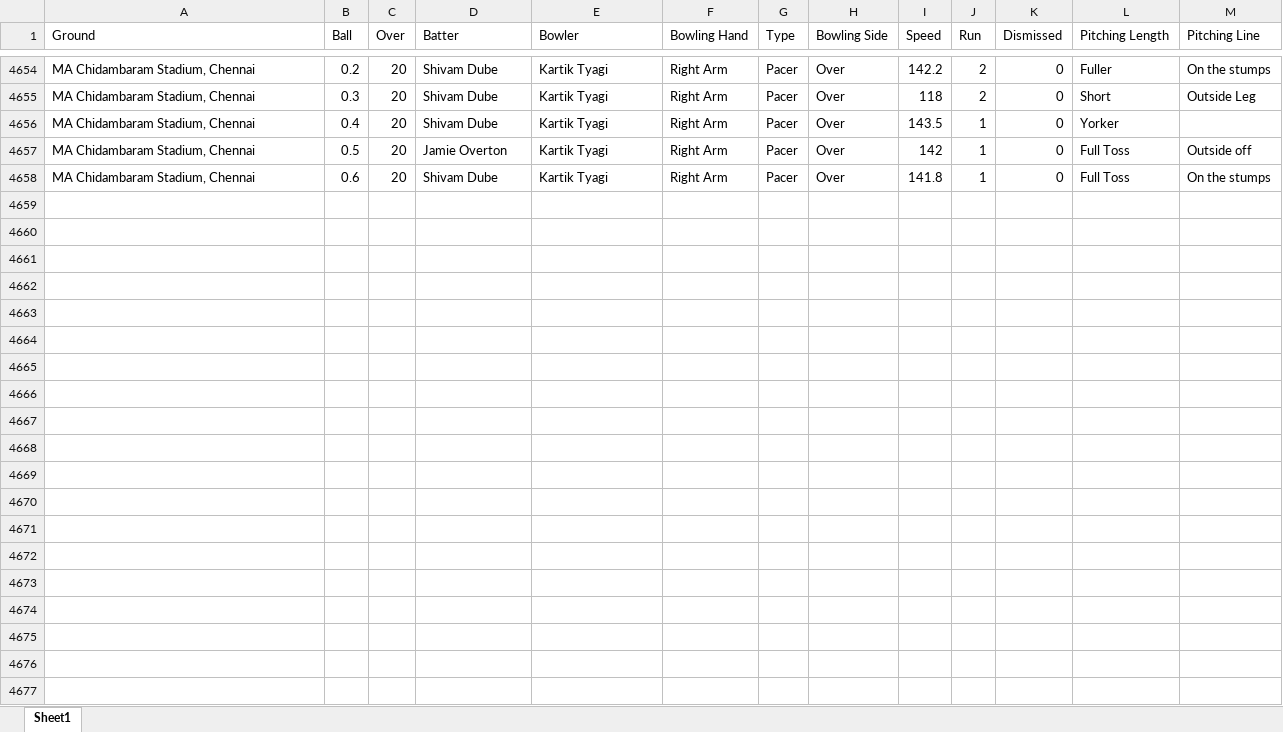
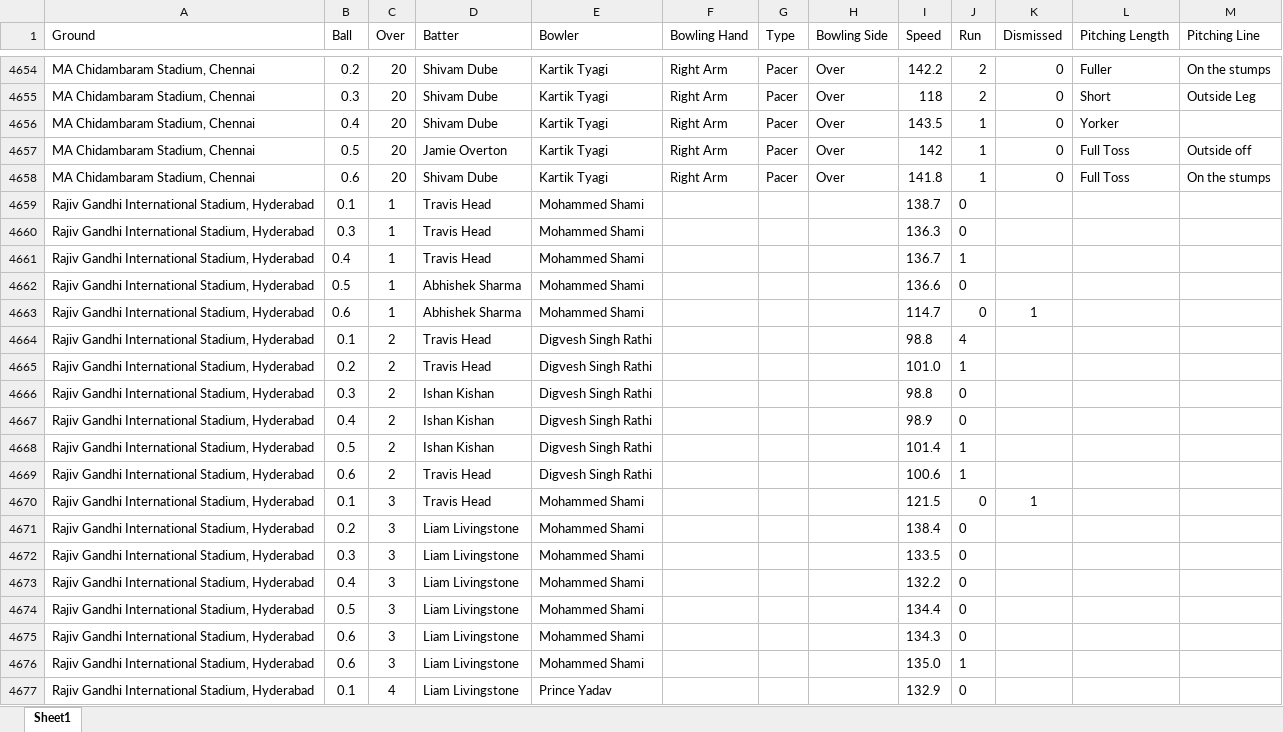
Before and after one commit to Aksayram/WTCtamil-dashboard, an Excel workbook: ipl_data.xlsx, sheet Sheet1, drawn as a sheet; only a part is shown, gaps mark what is left out; values as stored, in another font and other column widths than the file's, no borders; the diff covers the shown part only; the diff names each change by its address in the sheet, - before the commit and + after, or states it on an @@ line.

Commit message:
Add files via upload

```diff
--- a/ipl_data.xlsx (sheet Sheet1)
+++ b/ipl_data.xlsx (sheet Sheet1)
+row 4659: Rajiv Gandhi International Stadium, Hyderabad | 0.1 | 1 | Travis Head | Mohammed Shami |  |  |  | 138.7 | 0
+row 4660: Rajiv Gandhi International Stadium, Hyderabad | 0.3 | 1 | Travis Head | Mohammed Shami |  |  |  | 136.3 | 0
+row 4661: Rajiv Gandhi International Stadium, Hyderabad | 0.4 | 1 | Travis Head | Mohammed Shami |  |  |  | 136.7 | 1
+row 4662: Rajiv Gandhi International Stadium, Hyderabad | 0.5 | 1 | Abhishek Sharma | Mohammed Shami |  |  |  | 136.6 | 0
+row 4663: Rajiv Gandhi International Stadium, Hyderabad | 0.6 | 1 | Abhishek Sharma | Mohammed Shami |  |  |  | 114.7 | 0 | 1
+row 4664: Rajiv Gandhi International Stadium, Hyderabad | 0.1 | 2 | Travis Head | Digvesh Singh Rathi |  |  |  | 98.8 | 4
+row 4665: Rajiv Gandhi International Stadium, Hyderabad | 0.2 | 2 | Travis Head | Digvesh Singh Rathi |  |  |  | 101.0 | 1
+row 4666: Rajiv Gandhi International Stadium, Hyderabad | 0.3 | 2 | Ishan Kishan | Digvesh Singh Rathi |  |  |  | 98.8 | 0
+row 4667: Rajiv Gandhi International Stadium, Hyderabad | 0.4 | 2 | Ishan Kishan | Digvesh Singh Rathi |  |  |  | 98.9 | 0
+row 4668: Rajiv Gandhi International Stadium, Hyderabad | 0.5 | 2 | Ishan Kishan | Digvesh Singh Rathi |  |  |  | 101.4 | 1
+row 4669: Rajiv Gandhi International Stadium, Hyderabad | 0.6 | 2 | Travis Head | Digvesh Singh Rathi |  |  |  | 100.6 | 1
+row 4670: Rajiv Gandhi International Stadium, Hyderabad | 0.1 | 3 | Travis Head | Mohammed Shami |  |  |  | 121.5 | 0 | 1
+row 4671: Rajiv Gandhi International Stadium, Hyderabad | 0.2 | 3 | Liam Livingstone | Mohammed Shami |  |  |  | 138.4 | 0
+row 4672: Rajiv Gandhi International Stadium, Hyderabad | 0.3 | 3 | Liam Livingstone | Mohammed Shami |  |  |  | 133.5 | 0
+row 4673: Rajiv Gandhi International Stadium, Hyderabad | 0.4 | 3 | Liam Livingstone | Mohammed Shami |  |  |  | 132.2 | 0
+row 4674: Rajiv Gandhi International Stadium, Hyderabad | 0.5 | 3 | Liam Livingstone | Mohammed Shami |  |  |  | 134.4 | 0
+row 4675: Rajiv Gandhi International Stadium, Hyderabad | 0.6 | 3 | Liam Livingstone | Mohammed Shami |  |  |  | 134.3 | 0
+row 4676: Rajiv Gandhi International Stadium, Hyderabad | 0.6 | 3 | Liam Livingstone | Mohammed Shami |  |  |  | 135.0 | 1
+row 4677: Rajiv Gandhi International Stadium, Hyderabad | 0.1 | 4 | Liam Livingstone | Prince Yadav |  |  |  | 132.9 | 0
```
Also changed, not shown: 103 added rows elsewhere in this sheet.
